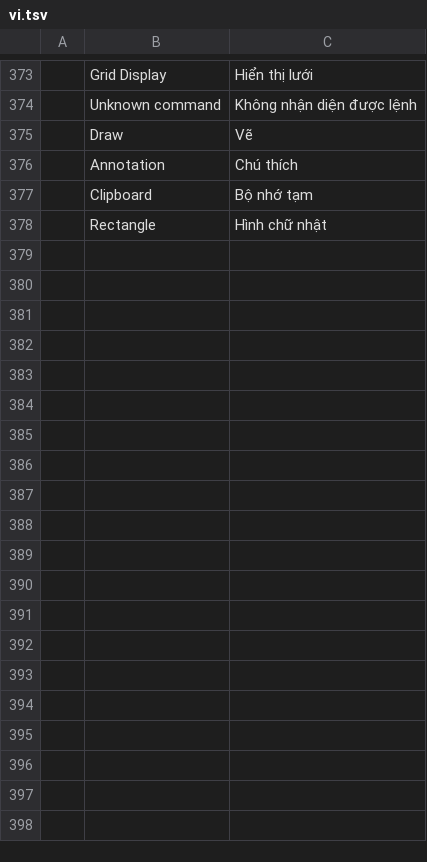
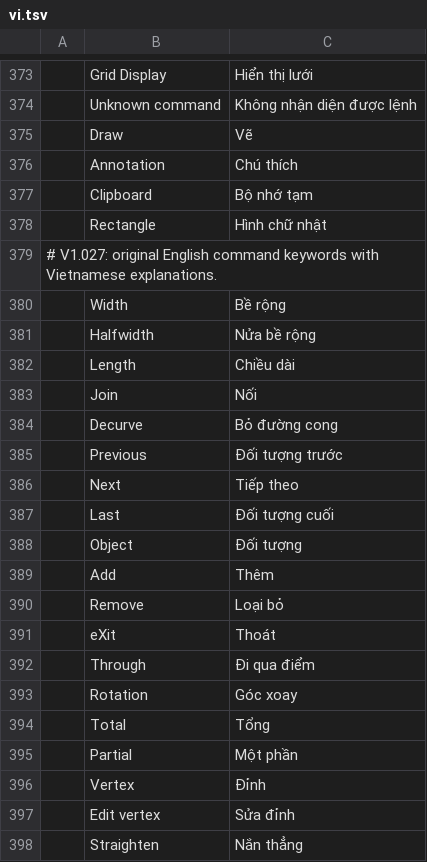
Before and after one commit to tbtdemo/tbt360_cad_2d, a TSV file: CADTBT360_V1.000/crates/ui-egui/src/i18n/vi.tsv, drawn as a sheet; only a part is shown, gaps mark what is left out; the diff covers the shown part only; the diff names each change by its address in the sheet, - before the commit and + after, or states it on an @@ line.

Commit message:
i18n(v1027): translate additional native drawing keywords and interactive prompts for bilingual option palette

```diff
--- a/CADTBT360_V1.000/crates/ui-egui/src/i18n/vi.tsv
+++ b/CADTBT360_V1.000/crates/ui-egui/src/i18n/vi.tsv
+row 379: # V1.027: original English command keywords with Vietnamese explanations.
+row 380:  | Width | Bề rộng
+row 381:  | Halfwidth | Nửa bề rộng
+row 382:  | Length | Chiều dài
+row 383:  | Join | Nối
+row 384:  | Decurve | Bỏ đường cong
+row 385:  | Previous | Đối tượng trước
+row 386:  | Next | Tiếp theo
+row 387:  | Last | Đối tượng cuối
+row 388:  | Object | Đối tượng
+row 389:  | Add | Thêm
+row 390:  | Remove | Loại bỏ
+row 391:  | eXit | Thoát
+row 392:  | Through | Đi qua điểm
+row 393:  | Rotation | Góc xoay
+row 394:  | Total | Tổng
+row 395:  | Partial | Một phần
+row 396:  | Vertex | Đỉnh
+row 397:  | Edit vertex | Sửa đỉnh
+row 398:  | Straighten | Nắn thẳng
```
Also changed, not shown: 12 added rows elsewhere in this file.
